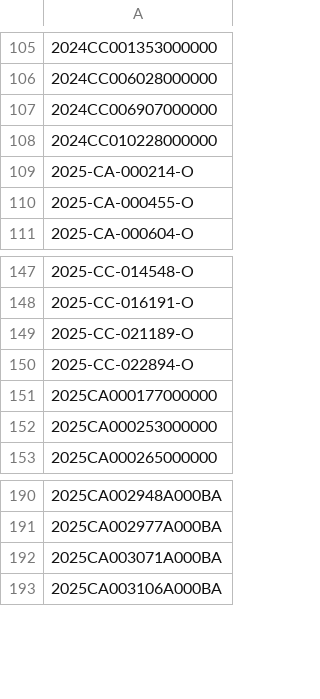
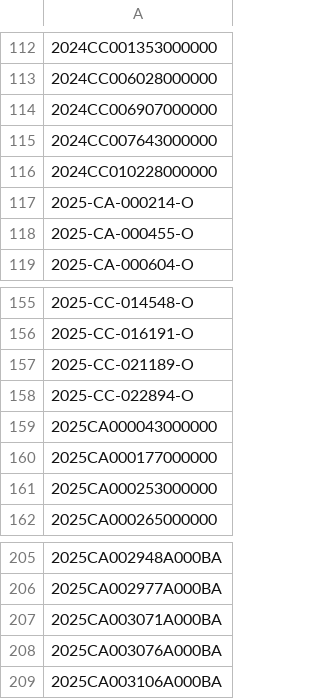
Before and after one commit to figlesias7/realforeclose-polk, a CSV file: data/all_seen.csv, drawn as a sheet; only a part is shown, gaps mark what is left out; the diff covers the shown part only; the diff names each change by its address in the sheet, - before the commit and + after, or states it on an @@ line.

```diff
--- a/data/all_seen.csv
+++ b/data/all_seen.csv
+row 115: 2024CC007643000000
+row 159: 2025CA000043000000
+row 208: 2025CA003076A000BA
```
Also changed, not shown: 16 added rows elsewhere in this file, data/event_log.csv, 3 other files.
